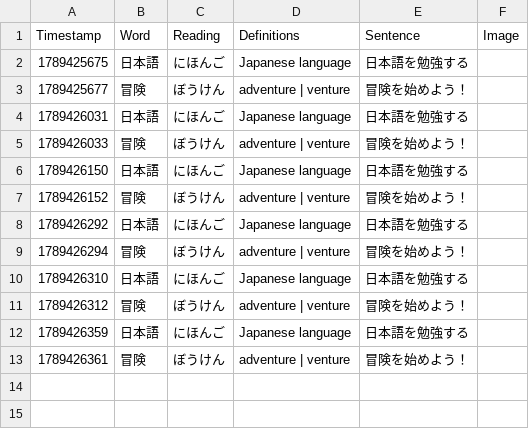
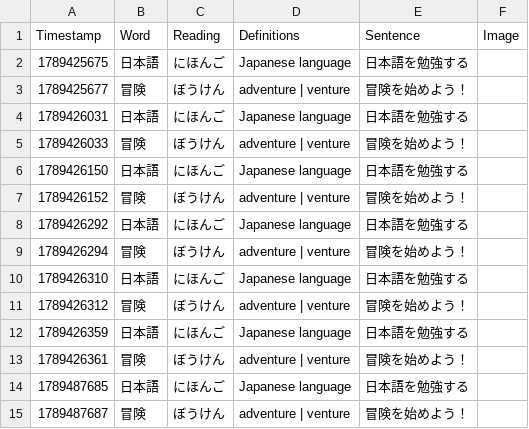
Before and after one commit to paoulo21/OCR-Switch, a CSV file: data/vocab_export.csv, drawn as a sheet.

```diff
--- a/data/vocab_export.csv
+++ b/data/vocab_export.csv
@@ -13 +13,3 @@
 1789426361,冒険,ぼうけん,adventure | venture,冒険を始めよう！,
+1789487685,日本語,にほんご,Japanese language,日本語を勉強する,
+1789487687,冒険,ぼうけん,adventure | venture,冒険を始めよう！,
```
Also changed, not shown: 5 other files.
